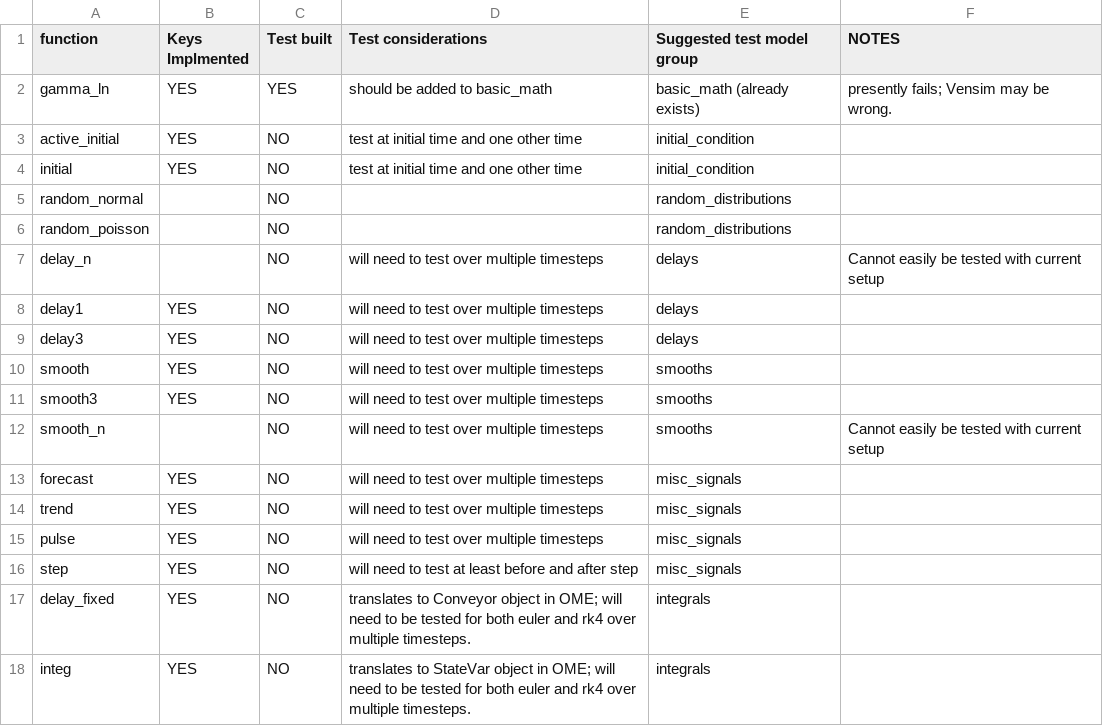
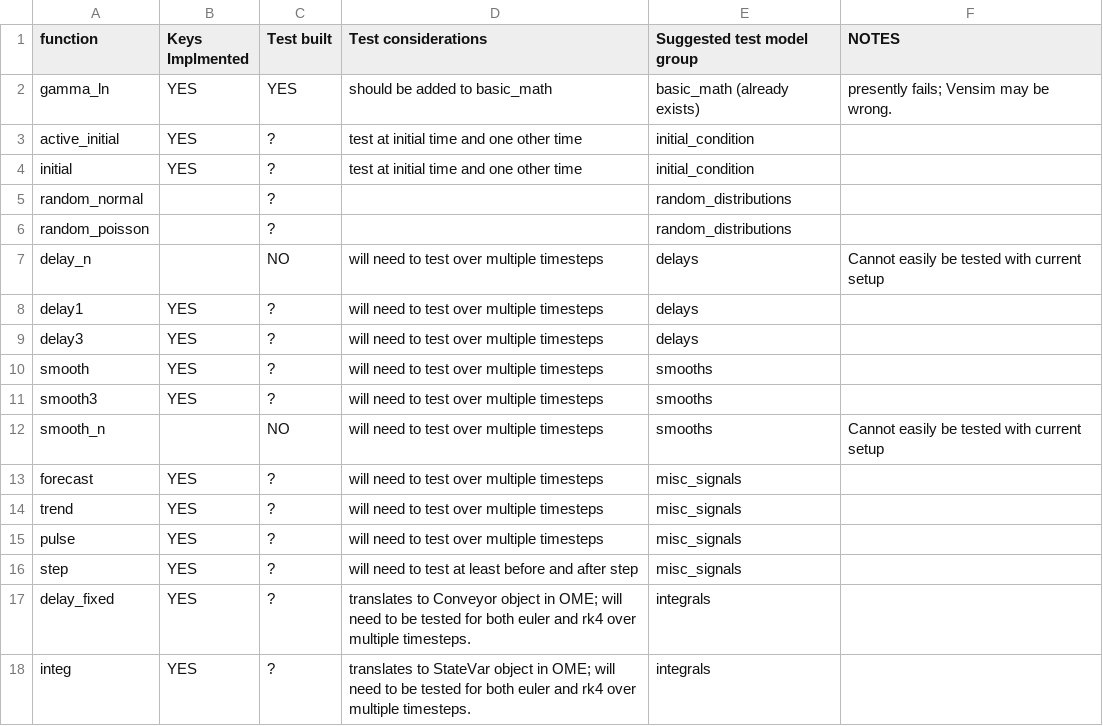
Before and after one commit to USEPA/OME, a CSV file: unitTests/Test methods checklist.csv, drawn as a sheet.

Commit message:
delays and integral tests added

```diff
--- a/unitTests/Test methods checklist.csv
+++ b/unitTests/Test methods checklist.csv
@@ -2,17 +2,17 @@ function,Keys Implmented,Test built,Test considerations,Suggested test model gro
 gamma_ln,YES,YES,should be added to basic_math,basic_math (already exists),presently fails; Vensim may be wrong.
-active_initial,YES,NO,test at initial time and one other time,initial_condition,
-initial,YES,NO,test at initial time and one other time,initial_condition,
-random_normal,,NO,,random_distributions,
-random_poisson,,NO,,random_distributions,
+active_initial,YES,?,test at initial time and one other time,initial_condition,
+initial,YES,?,test at initial time and one other time,initial_condition,
+random_normal,,?,,random_distributions,
+random_poisson,,?,,random_distributions,
 delay_n,,NO,will need to test over multiple timesteps,delays,Cannot easily be tested with current setup
-delay1,YES,NO,will need to test over multiple timesteps,delays,
-delay3,YES,NO,will need to test over multiple timesteps,delays,
-smooth,YES,NO,will need to test over multiple timesteps,smooths,
-smooth3,YES,NO,will need to test over multiple timesteps,smooths,
+delay1,YES,?,will need to test over multiple timesteps,delays,
+delay3,YES,?,will need to test over multiple timesteps,delays,
+smooth,YES,?,will need to test over multiple timesteps,smooths,
+smooth3,YES,?,will need to test over multiple timesteps,smooths,
 smooth_n,,NO,will need to test over multiple timesteps,smooths,Cannot easily be tested with current setup
-forecast,YES,NO,will need to test over multiple timesteps,misc_signals,
-trend,YES,NO,will need to test over multiple timesteps,misc_signals,
-pulse,YES,NO,will need to test over multiple timesteps,misc_signals,
-step,YES,NO,will need to test at least before and after step,misc_signals,
-delay_fixed,YES,NO,translates to Conveyor object in OME; will need to be tested for both euler and rk4 over multiple timesteps.,integrals,
-integ,YES,NO,translates to StateVar object in OME; will need to be tested for both euler and rk4 over multiple timesteps.,integrals,
+forecast,YES,?,will need to test over multiple timesteps,misc_signals,
+trend,YES,?,will need to test over multiple timesteps,misc_signals,
+pulse,YES,?,will need to test over multiple timesteps,misc_signals,
+step,YES,?,will need to test at least before and after step,misc_signals,
+delay_fixed,YES,?,translates to Conveyor object in OME; will need to be tested for both euler and rk4 over multiple timesteps.,integrals,
+integ,YES,?,translates to StateVar object in OME; will need to be tested for both euler and rk4 over multiple timesteps.,integrals,
```
Also changed, not shown: 24 other files.
